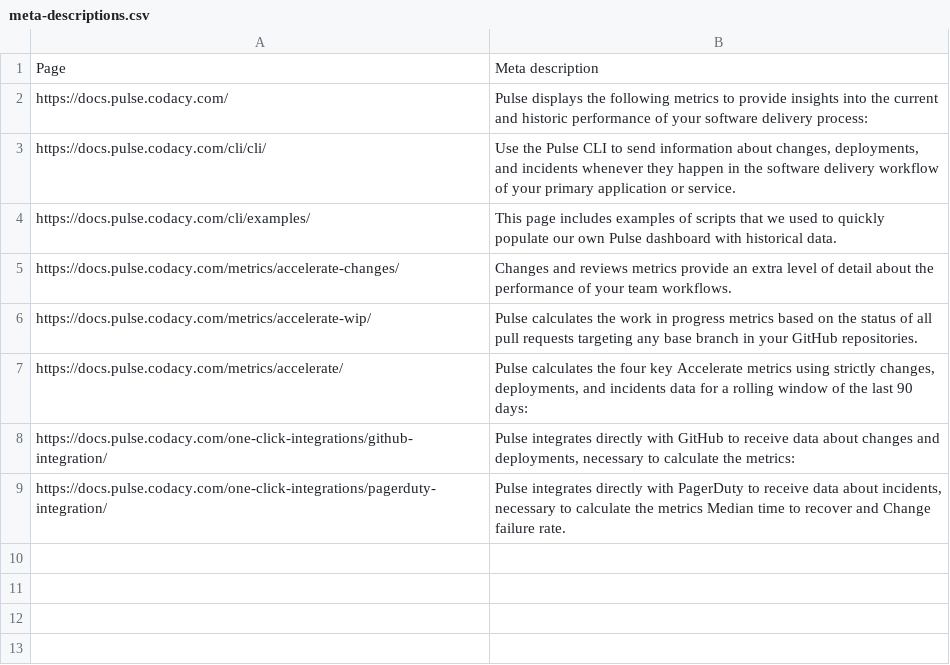
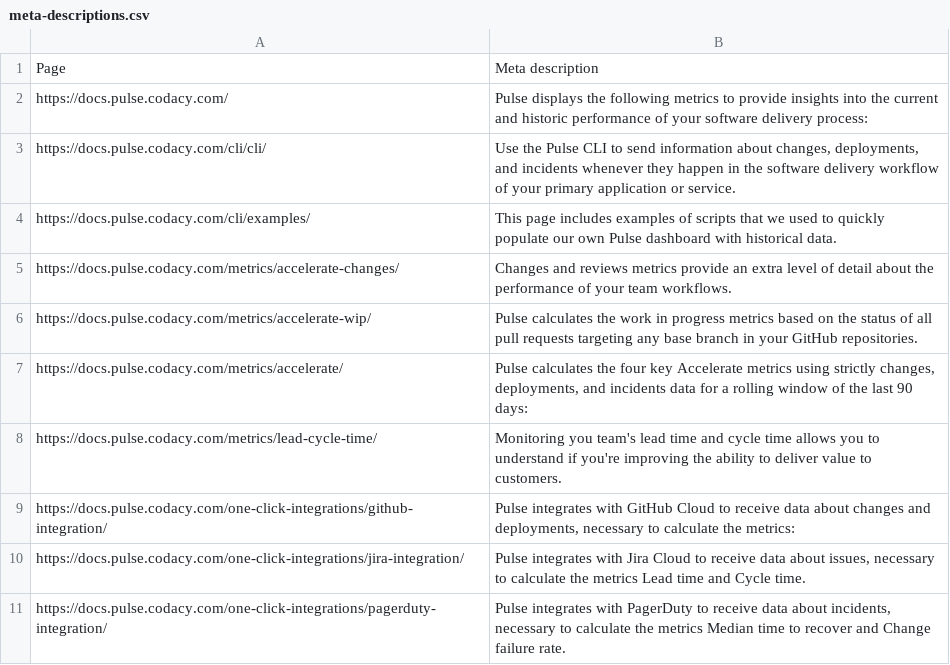
Before and after one commit to codacy/pulse-user-docs, a CSV file: meta-descriptions.csv, drawn as a sheet.

```diff
--- a/meta-descriptions.csv
+++ b/meta-descriptions.csv
@@ -7,3 +7,5 @@ https://docs.pulse.codacy.com/metrics/accelerate-wip/,Pulse calculates the work
 https://docs.pulse.codacy.com/metrics/accelerate/,"Pulse calculates the four key Accelerate metrics using strictly changes, deployments, and incidents data for a rolling window of the last 90 days:"
-https://docs.pulse.codacy.com/one-click-integrations/github-integration/,"Pulse integrates directly with GitHub to receive data about changes and deployments, necessary to calculate the metrics:"
-https://docs.pulse.codacy.com/one-click-integrations/pagerduty-integration/,"Pulse integrates directly with PagerDuty to receive data about incidents, necessary to calculate the metrics Median time to recover and Change failure rate."
+https://docs.pulse.codacy.com/metrics/lead-cycle-time/,Monitoring you team's lead time and cycle time allows you to understand if you're improving the ability to deliver value to customers.
+https://docs.pulse.codacy.com/one-click-integrations/github-integration/,"Pulse integrates with GitHub Cloud to receive data about changes and deployments, necessary to calculate the metrics:"
+https://docs.pulse.codacy.com/one-click-integrations/jira-integration/,"Pulse integrates with Jira Cloud to receive data about issues, necessary to calculate the metrics Lead time and Cycle time."
+https://docs.pulse.codacy.com/one-click-integrations/pagerduty-integration/,"Pulse integrates with PagerDuty to receive data about incidents, necessary to calculate the metrics Median time to recover and Change failure rate."
```
Also changed, not shown: 16 other files.
